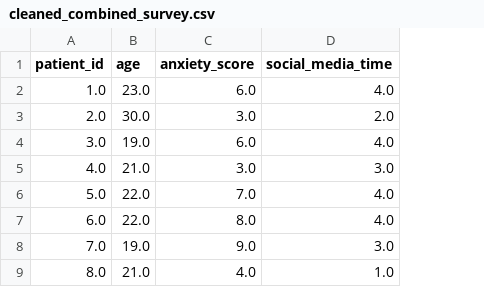
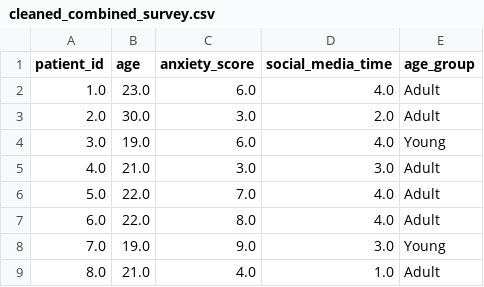
Before and after one commit to Arslan-Nigamatyanov/survey-analysis, a CSV file: data/cleaned_combined_survey.csv, drawn as a sheet; only a part is shown; the diff names each change by its address in the sheet, - before the commit and + after, or states it on an @@ line.

Commit message:
Update cleaned_combined_survey.csv

```diff
--- a/data/cleaned_combined_survey.csv
+++ b/data/cleaned_combined_survey.csv
+column E (age_group), rows 2-9: Adult | Adult | Young | Adult | Adult | Adult | Young | Adult
```
